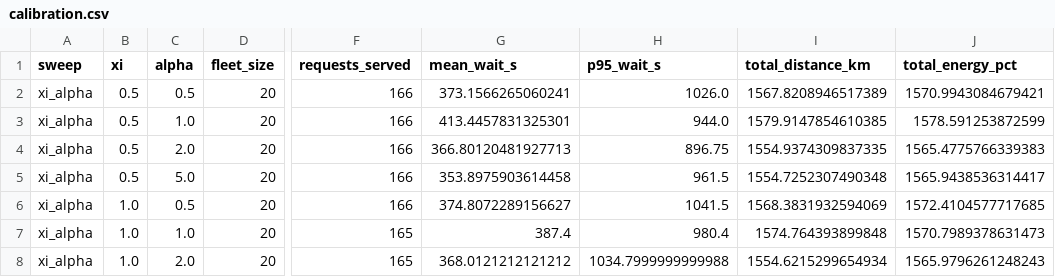
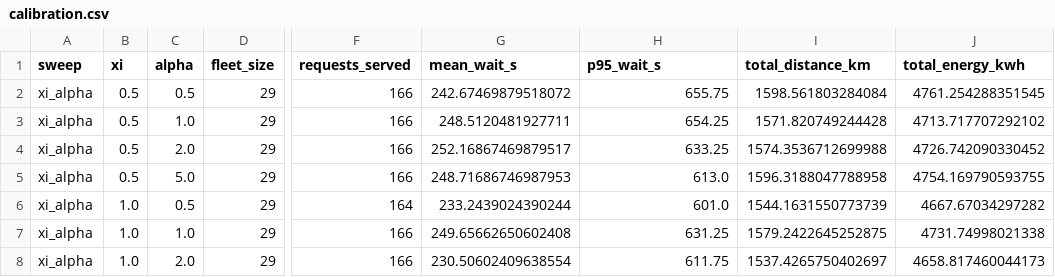
Before and after one commit to TrisLaan/schiphol-tugs, a CSV file: schiphol_tugs/results/calibration.csv, drawn as a sheet; only a part is shown, gaps mark what is left out; the diff covers the shown part only; the diff names each change by its address in the sheet, - before the commit and + after, or states it on an @@ line.

```diff
--- a/schiphol_tugs/results/calibration.csv
+++ b/schiphol_tugs/results/calibration.csv
-J1: total_energy_pct
+J1: total_energy_kwh
-D2:D8 (fleet_size): 20
+D2:D8 (fleet_size): 29
-G2 (mean_wait_s): 373.1566265060241
+G2 (mean_wait_s): 242.67469879518072
-H2 (p95_wait_s): 1026.0
+H2 (p95_wait_s): 655.75
-I2 (total_distance_km): 1567.8208946517389
+I2 (total_distance_km): 1598.561803284084
-J2 (total_energy_kwh): 1570.9943084679421
+J2 (total_energy_kwh): 4761.254288351545
-G3 (mean_wait_s): 413.4457831325301
+G3 (mean_wait_s): 248.5120481927711
-H3 (p95_wait_s): 944.0
+H3 (p95_wait_s): 654.25
-I3 (total_distance_km): 1579.9147854610385
+I3 (total_distance_km): 1571.820749244428
-J3 (total_energy_kwh): 1578.591253872599
+J3 (total_energy_kwh): 4713.717707292102
-G4 (mean_wait_s): 366.80120481927713
+G4 (mean_wait_s): 252.16867469879517
-H4 (p95_wait_s): 896.75
+H4 (p95_wait_s): 633.25
-I4 (total_distance_km): 1554.9374309837335
+I4 (total_distance_km): 1574.3536712699988
-J4 (total_energy_kwh): 1565.4775766339383
+J4 (total_energy_kwh): 4726.742090330452
-G5 (mean_wait_s): 353.8975903614458
+G5 (mean_wait_s): 248.71686746987953
-H5 (p95_wait_s): 961.5
+H5 (p95_wait_s): 613.0
-I5 (total_distance_km): 1554.7252307490348
+I5 (total_distance_km): 1596.3188047788958
-J5 (total_energy_kwh): 1565.9438536314417
+J5 (total_energy_kwh): 4754.169790593755
-F6 (requests_served): 166
+F6 (requests_served): 164
-G6 (mean_wait_s): 374.8072289156627
+G6 (mean_wait_s): 233.2439024390244
-H6 (p95_wait_s): 1041.5
+H6 (p95_wait_s): 601.0
-I6 (total_distance_km): 1568.3831932594069
+I6 (total_distance_km): 1544.1631550773739
-J6 (total_energy_kwh): 1572.4104577717685
+J6 (total_energy_kwh): 4667.67034297282
-F7:F8 (requests_served): 165
+F7:F8 (requests_served): 166
-G7 (mean_wait_s): 387.4
+G7 (mean_wait_s): 249.65662650602408
-H7 (p95_wait_s): 980.4
+H7 (p95_wait_s): 631.25
-I7 (total_distance_km): 1574.764393899848
+I7 (total_distance_km): 1579.2422645252875
-J7 (total_energy_kwh): 1570.7989378631473
+J7 (total_energy_kwh): 4731.74998021338
-G8 (mean_wait_s): 368.0121212121212
+G8 (mean_wait_s): 230.50602409638554
-H8 (p95_wait_s): 1034.7999999999988
+H8 (p95_wait_s): 611.75
-I8 (total_distance_km): 1554.6215299654934
+I8 (total_distance_km): 1537.4265750402697
-J8 (total_energy_kwh): 1565.9796261248243
+J8 (total_energy_kwh): 4658.817460044173
```
Also changed, not shown: 5 removed rows and 48 edited cells elsewhere in this file, schiphol_tugs/results/seed_results.csv, schiphol_tugs/results/sensitivity.csv, 41 other files.
